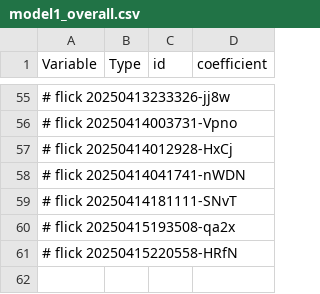
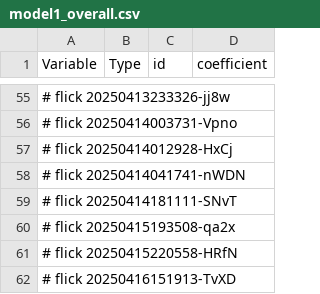
Before and after one commit to abikesa/resonate, a CSV file: kitabo/ensi/testbin/test3/assets/csv/model1_overall.csv, drawn as a sheet; only a part is shown, gaps mark what is left out; the diff names each change by its address in the sheet, - before the commit and + after, or states it on an @@ line.

Commit message:
kitabo/ensi/testbin/test3/assets/csv/model1_overall.csv

```diff
--- a/kitabo/ensi/testbin/test3/assets/csv/model1_overall.csv
+++ b/kitabo/ensi/testbin/test3/assets/csv/model1_overall.csv
+row 62: # flick 20250416151913-TvXD
```
